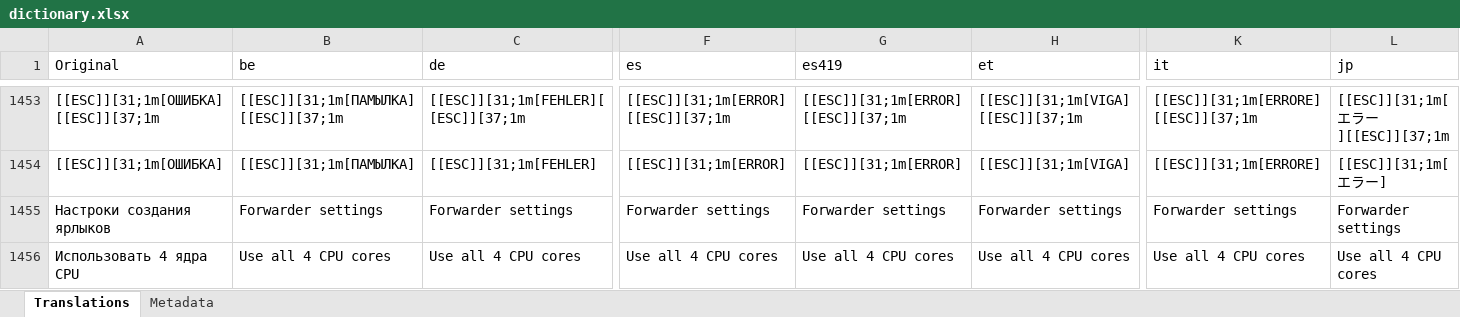
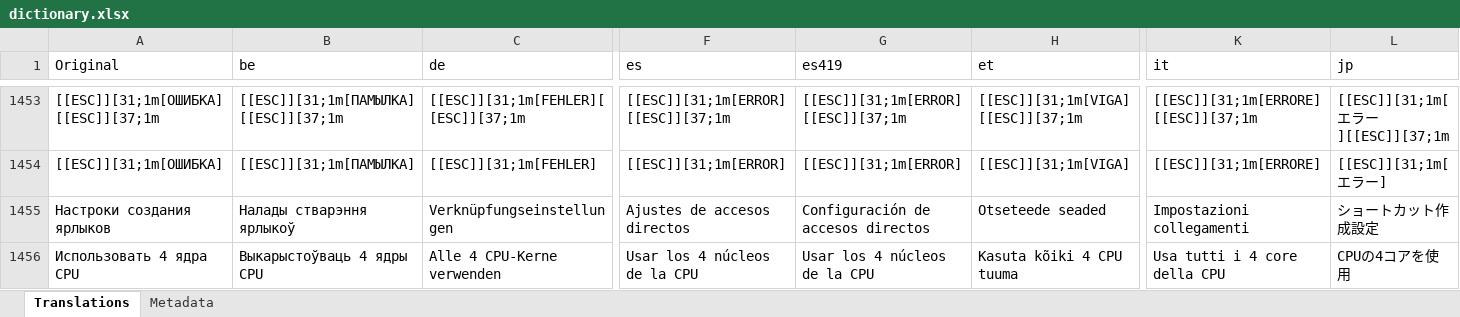
Before and after one commit to rashevskyv/DBIPatcher, an Excel workbook: data/dictionary.xlsx, sheet Translations, drawn as a sheet; only a part is shown, gaps mark what is left out; values as stored, in another font and other column widths than the file's, no borders; the diff covers the shown part only; the diff names each change by its address in the sheet, - before the commit and + after, or states it on an @@ line.

```diff
--- a/data/dictionary.xlsx (sheet Translations)
+++ b/data/dictionary.xlsx (sheet Translations)
-B1455 (be): Forwarder settings
+B1455 (be): Налады стварэння ярлыкоў
-C1455 (de): Forwarder settings
+C1455 (de): Verknüpfungseinstellungen
-F1455 (es): Forwarder settings
+F1455 (es): Ajustes de accesos directos
-G1455 (es419): Forwarder settings
+G1455 (es419): Configuración de accesos directos
-H1455 (et): Forwarder settings
+H1455 (et): Otseteede seaded
-K1455 (it): Forwarder settings
+K1455 (it): Impostazioni collegamenti
-L1455 (jp): Forwarder settings
+L1455 (jp): ショートカット作成設定
-B1456 (be): Use all 4 CPU cores
+B1456 (be): Выкарыстоўваць 4 ядры CPU
-C1456 (de): Use all 4 CPU cores
+C1456 (de): Alle 4 CPU-Kerne verwenden
-F1456 (es): Use all 4 CPU cores
+F1456 (es): Usar los 4 núcleos de la CPU
-G1456 (es419): Use all 4 CPU cores
+G1456 (es419): Usar los 4 núcleos de la CPU
-H1456 (et): Use all 4 CPU cores
+H1456 (et): Kasuta kõiki 4 CPU tuuma
-K1456 (it): Use all 4 CPU cores
+K1456 (it): Usa tutti i 4 core della CPU
-L1456 (jp): Use all 4 CPU cores
+L1456 (jp): CPUの4コアを使用
```
Also changed, not shown: 61 edited cells elsewhere in this sheet, sheet Metadata, 20 other files.
